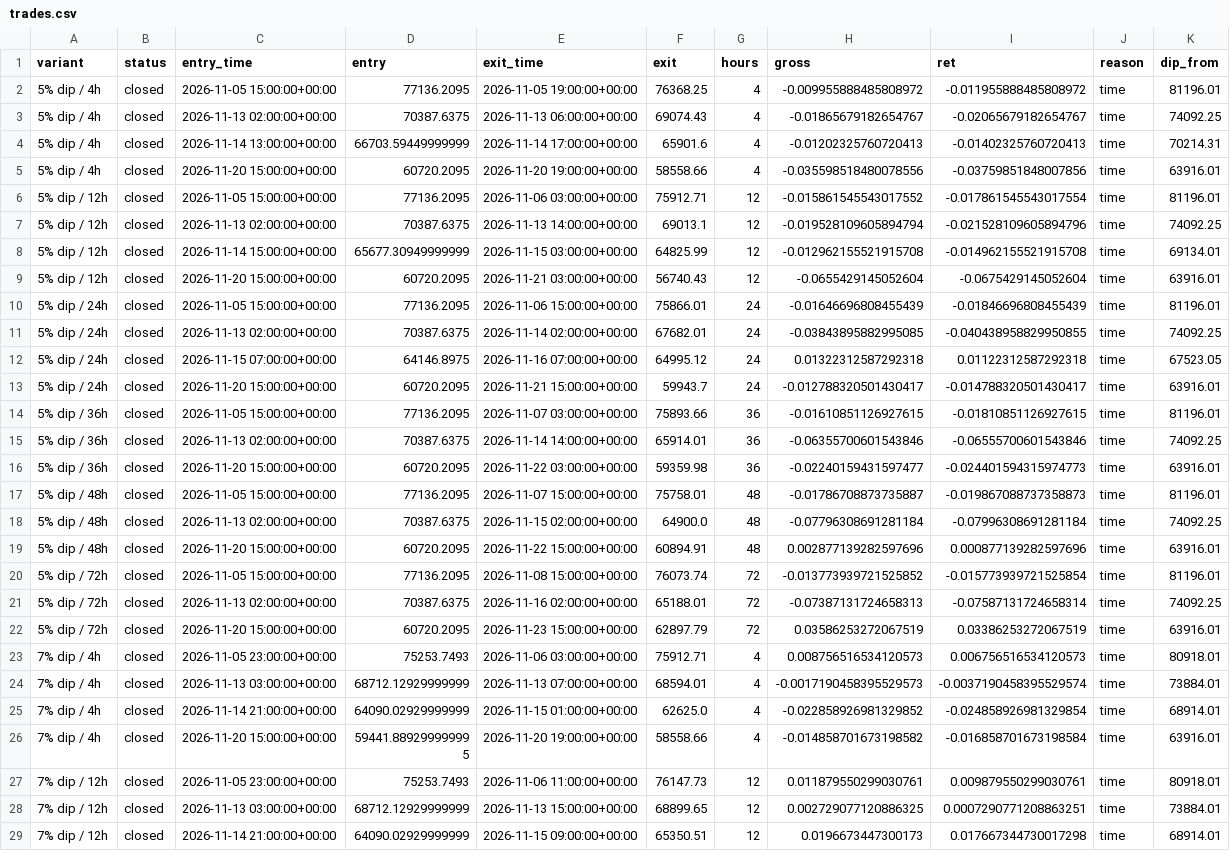
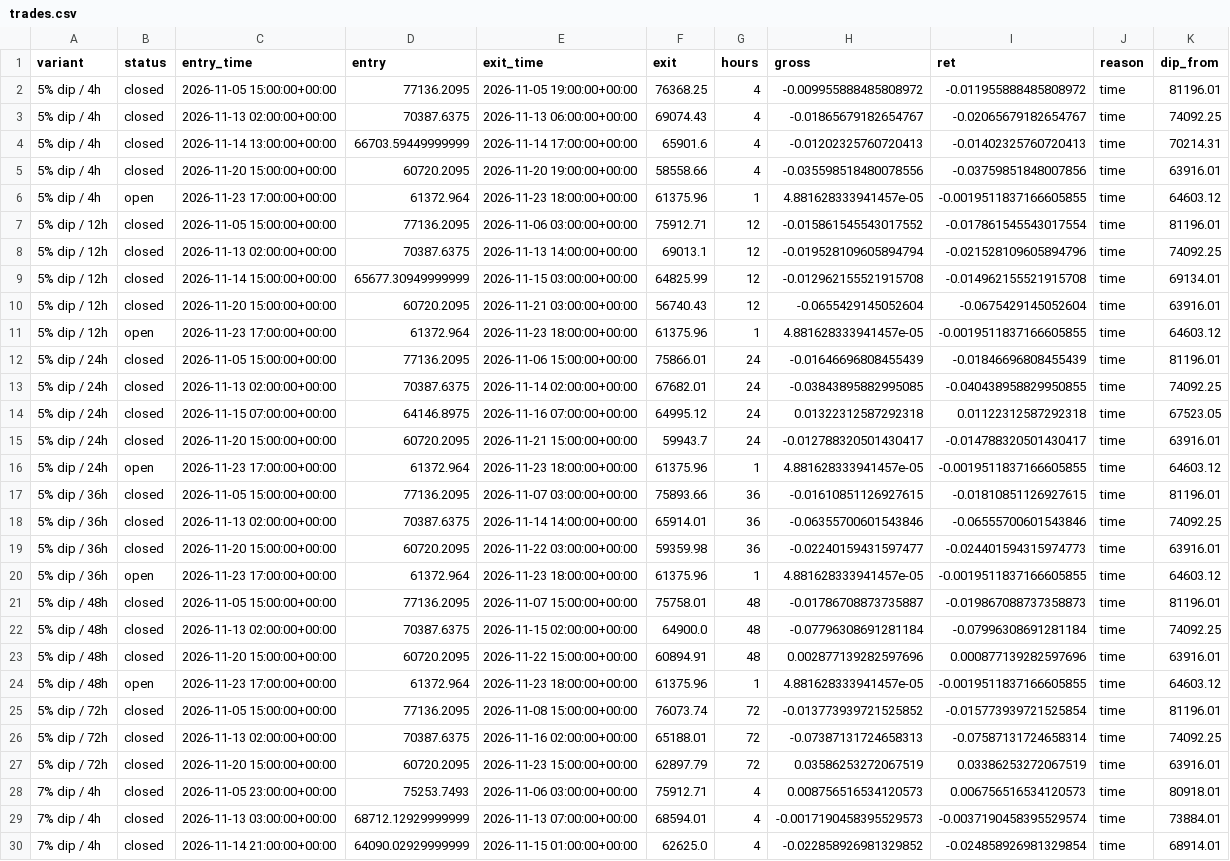
Before and after one commit to thejackwar/signal-desk, a CSV file: research/btc-dip/forward/trades.csv, drawn as a sheet; only a part is shown; the shorter side is filled out with more unchanged rows; the diff names each change by its address in the sheet, - before the commit and + after, or states it on an @@ line.

Commit message:
BTC dip forward test 2026-11-23T19:08

```diff
--- a/research/btc-dip/forward/trades.csv
+++ b/research/btc-dip/forward/trades.csv
+row 6: 5% dip / 4h | open | 2026-11-23 17:00:00+00:00 | 61372.964 | 2026-11-23 18:00:00+00:00 | 61375.96 | 1 | 4.881628333941457e-05 | -0.0019511837166605855 | time | 64603.12
+row 11: 5% dip / 12h | open | 2026-11-23 17:00:00+00:00 | 61372.964 | 2026-11-23 18:00:00+00:00 | 61375.96 | 1 | 4.881628333941457e-05 | -0.0019511837166605855 | time | 64603.12
+row 16: 5% dip / 24h | open | 2026-11-23 17:00:00+00:00 | 61372.964 | 2026-11-23 18:00:00+00:00 | 61375.96 | 1 | 4.881628333941457e-05 | -0.0019511837166605855 | time | 64603.12
+row 20: 5% dip / 36h | open | 2026-11-23 17:00:00+00:00 | 61372.964 | 2026-11-23 18:00:00+00:00 | 61375.96 | 1 | 4.881628333941457e-05 | -0.0019511837166605855 | time | 64603.12
+row 24: 5% dip / 48h | open | 2026-11-23 17:00:00+00:00 | 61372.964 | 2026-11-23 18:00:00+00:00 | 61375.96 | 1 | 4.881628333941457e-05 | -0.0019511837166605855 | time | 64603.12
```
Also changed, not shown: research/btc-dip/forward/candles.csv, 1 other file.
